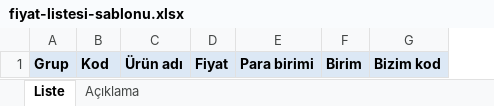
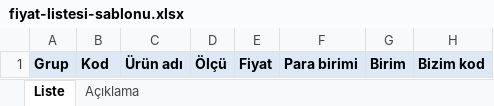
Before and after one commit to emrek1532/Enyap_project, an Excel workbook: public/fiyat-listesi-sablonu.xlsx, sheet Liste, drawn as a sheet; values as stored, in another font and other column widths than the file's, no borders; the diff names each change by its address in the sheet, - before the commit and + after, or states it on an @@ line.

```diff
--- a/public/fiyat-listesi-sablonu.xlsx (sheet Liste)
+++ b/public/fiyat-listesi-sablonu.xlsx (sheet Liste)
+column D, row 1: Ölçü
```
Also changed, not shown: sheet Açıklama, 2 other files.
